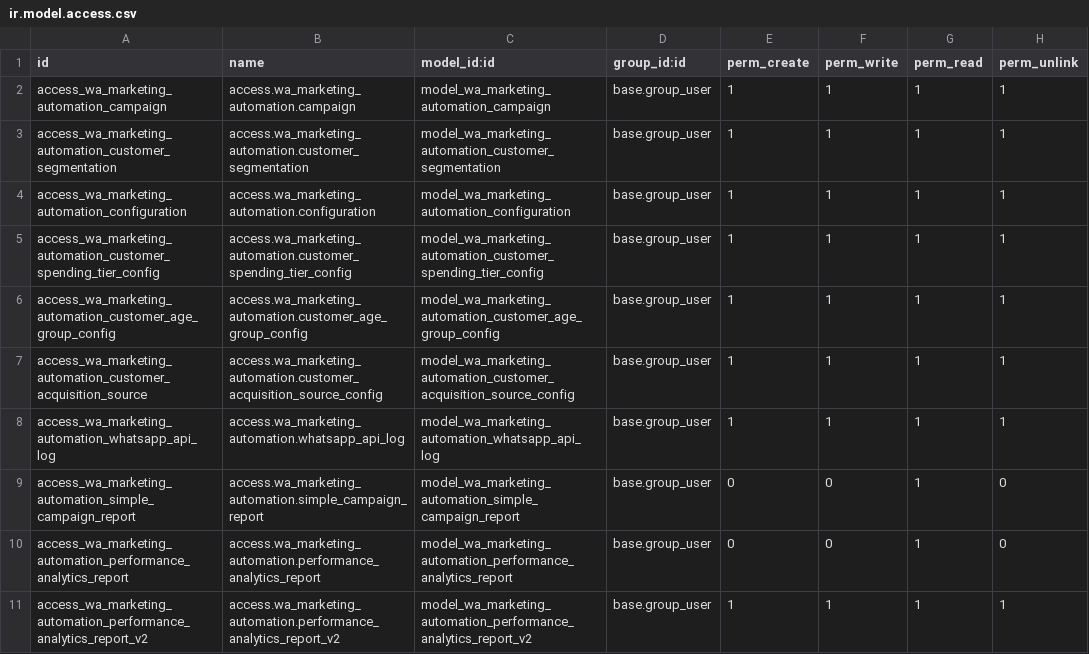
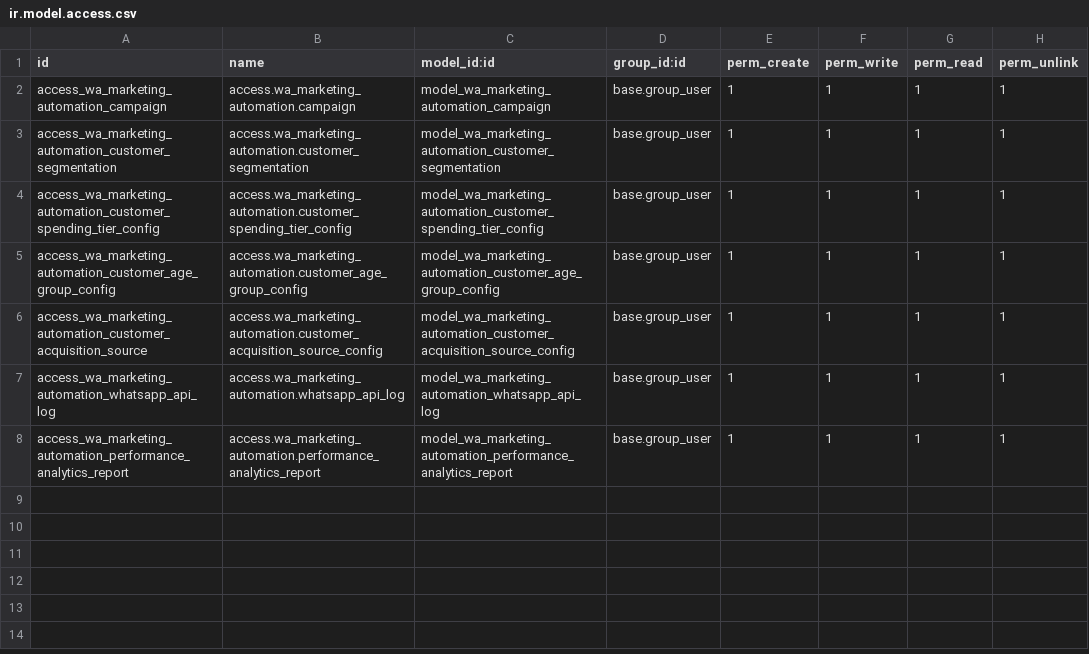
Before and after one commit to antonygunawan94/odoo, a CSV file: my_addons/wa_marketing_automation/security/ir.model.access.csv, drawn as a sheet.

Commit message:
Cleanup unused codes and make performance analytics report v2 to be default

```diff
--- a/my_addons/wa_marketing_automation/security/ir.model.access.csv
+++ b/my_addons/wa_marketing_automation/security/ir.model.access.csv
@@ -3,3 +3,2 @@ access_wa_marketing_automation_campaign,access.wa_marketing_automation.campaign,
 access_wa_marketing_automation_customer_segmentation,access.wa_marketing_automation.customer_segmentation,model_wa_marketing_automation_customer_segmentation,base.group_user,1,1,1,1
-access_wa_marketing_automation_configuration,access.wa_marketing_automation.configuration,model_wa_marketing_automation_configuration,base.group_user,1,1,1,1
 access_wa_marketing_automation_customer_spending_tier_config,access.wa_marketing_automation.customer_spending_tier_config,model_wa_marketing_automation_customer_spending_tier_config,base.group_user,1,1,1,1
@@ -8,4 +7,2 @@ access_wa_marketing_automation_customer_acquisition_source,access.wa_marketing_a
 access_wa_marketing_automation_whatsapp_api_log,access.wa_marketing_automation.whatsapp_api_log,model_wa_marketing_automation_whatsapp_api_log,base.group_user,1,1,1,1
-access_wa_marketing_automation_simple_campaign_report,access.wa_marketing_automation.simple_campaign_report,model_wa_marketing_automation_simple_campaign_report,base.group_user,0,0,1,0
-access_wa_marketing_automation_performance_analytics_report,access.wa_marketing_automation.performance_analytics_report,model_wa_marketing_automation_performance_analytics_report,base.group_user,0,0,1,0
-access_wa_marketing_automation_performance_analytics_report_v2,access.wa_marketing_automation.performance_analytics_report_v2,model_wa_marketing_automation_performance_analytics_report_v2,base.group_user,1,1,1,1
+access_wa_marketing_automation_performance_analytics_report,access.wa_marketing_automation.performance_analytics_report,model_wa_marketing_automation_performance_analytics_report,base.group_user,1,1,1,1
```
Also changed, not shown: 13 other files.
